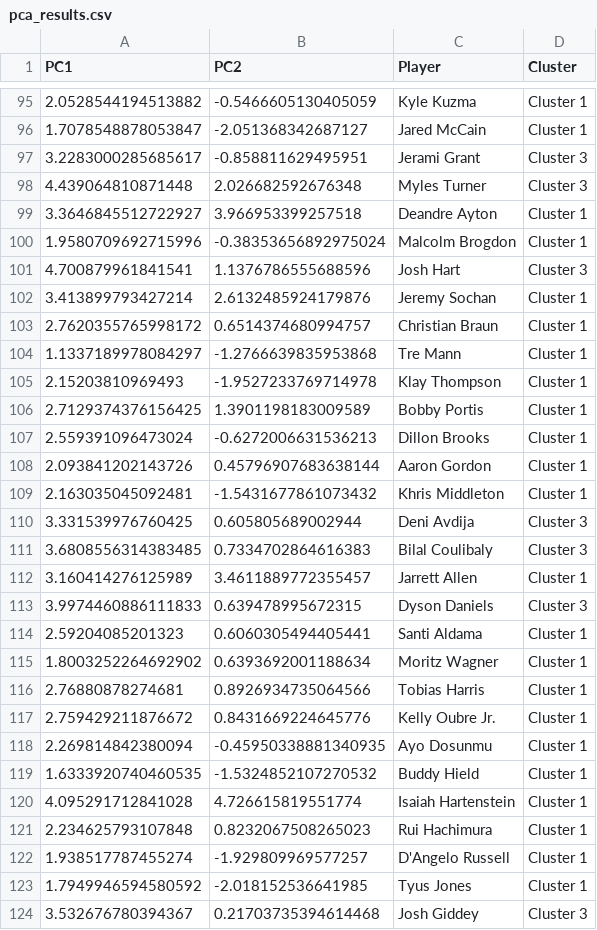
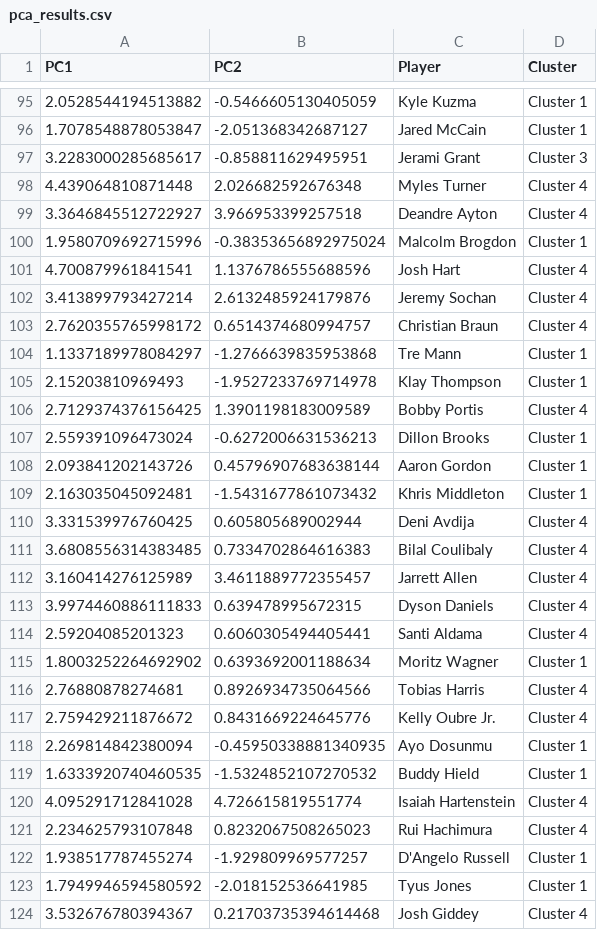
Before and after one commit to charmellaa/VA_NBA, a CSV file: data/pca_results.csv, drawn as a sheet; only a part is shown, gaps mark what is left out; the diff covers the shown part only.

```diff
--- a/data/pca_results.csv
+++ b/data/pca_results.csv
@@ -97,11 +97,11 @@ PC1,PC2,Player,Cluster
 3.2283000285685617,-0.858811629495951,Jerami Grant,Cluster 3
-4.439064810871448,2.026682592676348,Myles Turner,Cluster 3
-3.3646845512722927,3.966953399257518,Deandre Ayton,Cluster 1
+4.439064810871448,2.026682592676348,Myles Turner,Cluster 4
+3.3646845512722927,3.966953399257518,Deandre Ayton,Cluster 4
 1.9580709692715996,-0.38353656892975024,Malcolm Brogdon,Cluster 1
-4.700879961841541,1.1376786555688596,Josh Hart,Cluster 3
-3.413899793427214,2.6132485924179876,Jeremy Sochan,Cluster 1
-2.7620355765998172,0.6514374680994757,Christian Braun,Cluster 1
+4.700879961841541,1.1376786555688596,Josh Hart,Cluster 4
+3.413899793427214,2.6132485924179876,Jeremy Sochan,Cluster 4
+2.7620355765998172,0.6514374680994757,Christian Braun,Cluster 4
 1.1337189978084297,-1.2766639835953868,Tre Mann,Cluster 1
 2.15203810969493,-1.9527233769714978,Klay Thompson,Cluster 1
-2.7129374376156425,1.3901198183009589,Bobby Portis,Cluster 1
+2.7129374376156425,1.3901198183009589,Bobby Portis,Cluster 4
 2.559391096473024,-0.6272006631536213,Dillon Brooks,Cluster 1
@@ -109,16 +109,16 @@ PC1,PC2,Player,Cluster
 2.163035045092481,-1.5431677861073432,Khris Middleton,Cluster 1
-3.331539976760425,0.605805689002944,Deni Avdija,Cluster 3
-3.6808556314383485,0.7334702864616383,Bilal Coulibaly,Cluster 3
-3.160414276125989,3.4611889772355457,Jarrett Allen,Cluster 1
-3.9974460886111833,0.639478995672315,Dyson Daniels,Cluster 3
-2.59204085201323,0.6060305494405441,Santi Aldama,Cluster 1
+3.331539976760425,0.605805689002944,Deni Avdija,Cluster 4
+3.6808556314383485,0.7334702864616383,Bilal Coulibaly,Cluster 4
+3.160414276125989,3.4611889772355457,Jarrett Allen,Cluster 4
+3.9974460886111833,0.639478995672315,Dyson Daniels,Cluster 4
+2.59204085201323,0.6060305494405441,Santi Aldama,Cluster 4
 1.8003252264692902,0.6393692001188634,Moritz Wagner,Cluster 1
-2.76880878274681,0.8926934735064566,Tobias Harris,Cluster 1
-2.759429211876672,0.8431669224645776,Kelly Oubre Jr.,Cluster 1
+2.76880878274681,0.8926934735064566,Tobias Harris,Cluster 4
+2.759429211876672,0.8431669224645776,Kelly Oubre Jr.,Cluster 4
 2.269814842380094,-0.45950338881340935,Ayo Dosunmu,Cluster 1
 1.6333920740460535,-1.5324852107270532,Buddy Hield,Cluster 1
-4.095291712841028,4.726615819551774,Isaiah Hartenstein,Cluster 1
-2.234625793107848,0.8232067508265023,Rui Hachimura,Cluster 1
+4.095291712841028,4.726615819551774,Isaiah Hartenstein,Cluster 4
+2.234625793107848,0.8232067508265023,Rui Hachimura,Cluster 4
 1.938517787455274,-1.929809969577257,D'Angelo Russell,Cluster 1
 1.7949946594580592,-2.018152536641985,Tyus Jones,Cluster 1
-3.532676780394367,0.21703735394614468,Josh Giddey,Cluster 3
+3.532676780394367,0.21703735394614468,Josh Giddey,Cluster 4
```
Also changed, not shown: 74 edited cells elsewhere in this file, 12 other files.
